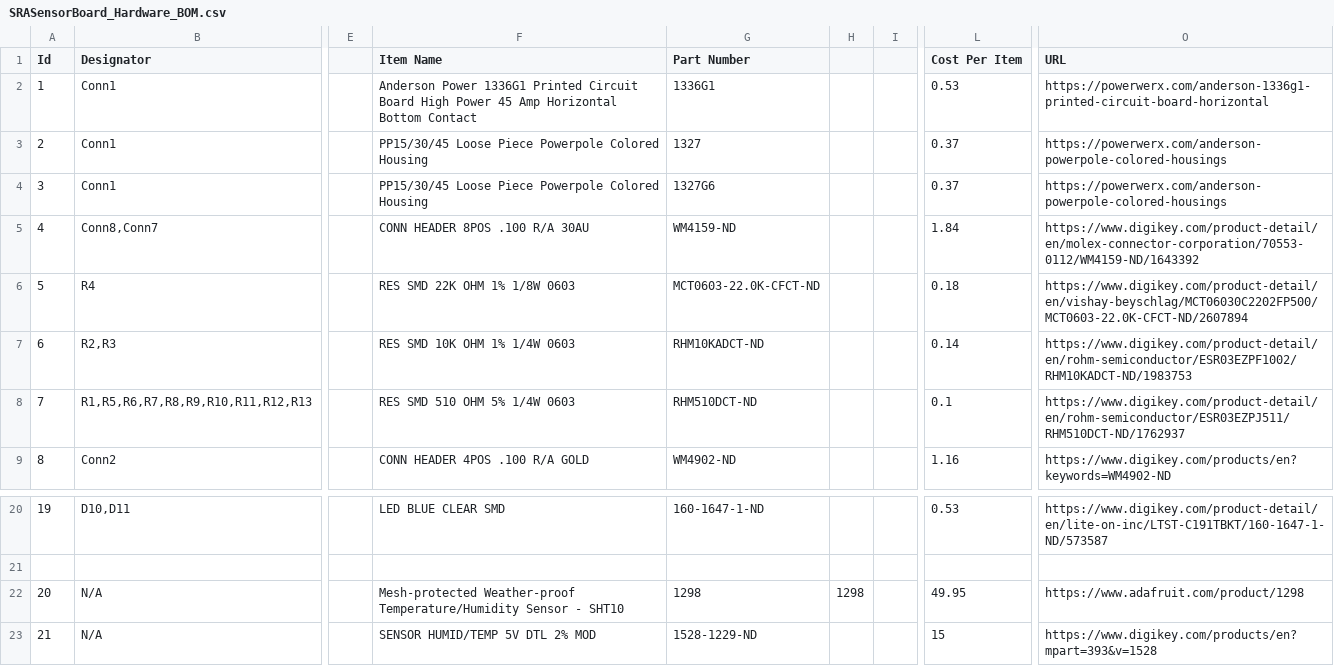
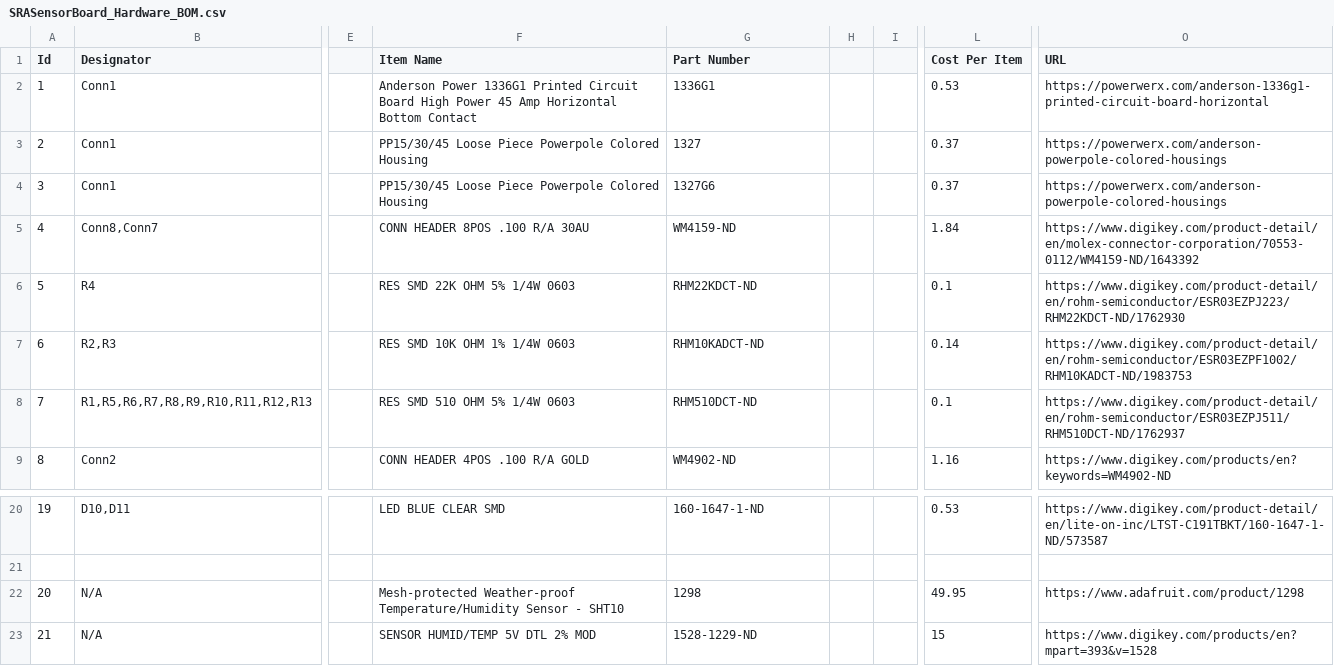
Before and after one commit to MissouriMRDT/ESB_Hardware, a CSV file: Documentation/SRASensorBoard_Hardware_BOM.csv, drawn as a sheet; only a part is shown, gaps mark what is left out; the diff names each change by its address in the sheet, - before the commit and + after, or states it on an @@ line.

```diff
--- a/Documentation/SRASensorBoard_Hardware_BOM.csv
+++ b/Documentation/SRASensorBoard_Hardware_BOM.csv
-F6 (Item Name): RES SMD 22K OHM 1% 1/8W 0603
+F6 (Item Name): RES SMD 22K OHM 5% 1/4W 0603
-G6 (Part Number): MCT0603-22.0K-CFCT-ND
+G6 (Part Number): RHM22KDCT-ND
-L6 (Cost Per Item): 0.18
+L6 (Cost Per Item): 0.1
-O6 (URL): https://www.digikey.com/product-detail/en/vishay-beyschlag/MCT06030C2202FP500/MCT0603-22.0K-CFCT-ND/2607894
+O6 (URL): https://www.digikey.com/product-detail/en/rohm-semiconductor/ESR03EZPJ223/RHM22KDCT-ND/1762930
-H22: 1298
+H22: (empty)
```
Also changed, not shown: 3 other files.
